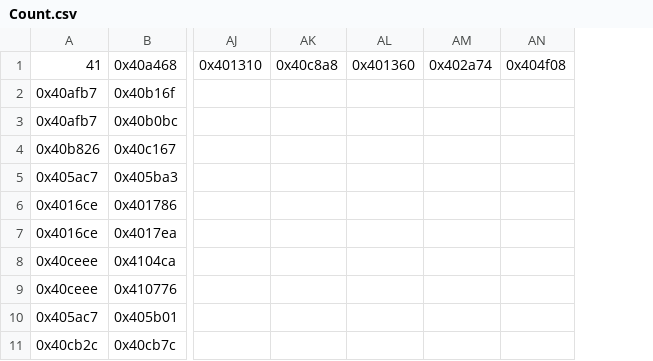
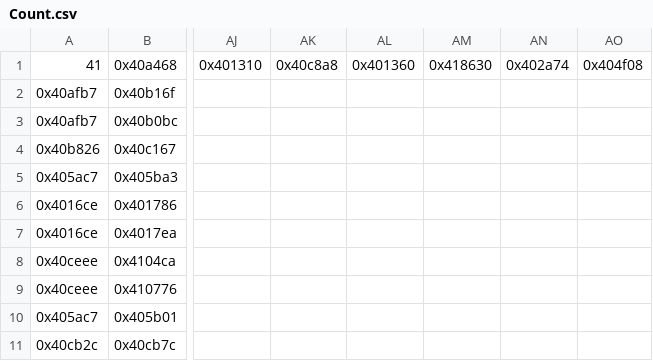
Before and after one commit to AssafKlein-tech/BinTransAndOpt, a CSV file: Project/Count.csv, drawn as a sheet; only a part is shown, gaps mark what is left out; the diff names each change by its address in the sheet, - before the commit and + after, or states it on an @@ line.

```diff
--- a/Project/Count.csv
+++ b/Project/Count.csv
+column AM, row 1: 0x418630
```
Also changed, not shown: Project/RTNBBLOrder.csv, 6 other files.
